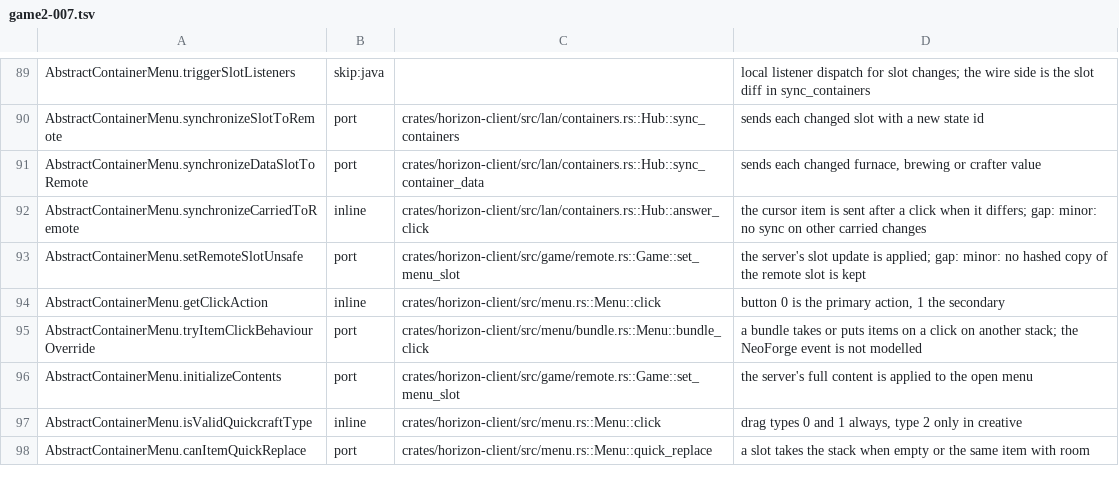
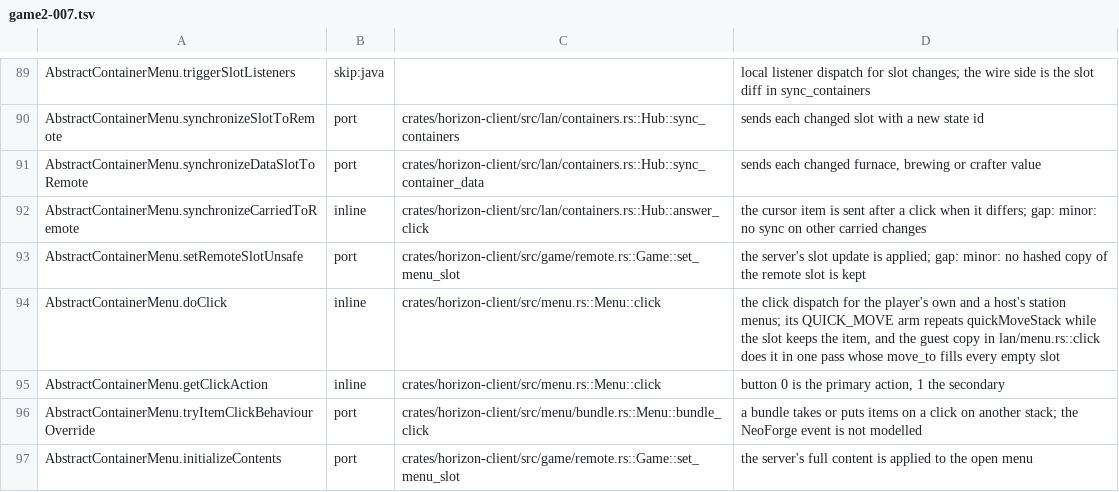
Before and after one commit to bunchy7s/horizon-offline, a TSV file: tools/port_map/game2-007.tsv, drawn as a sheet; only a part is shown, gaps mark what is left out; the shorter side is filled out with more unchanged rows; the diff names each change by its address in the sheet, - before the commit and + after, or states it on an @@ line.

Commit message:
Ledger: AbstractContainerMenu.doClick
The row points at the engine that dispatches the click and repeats the quick
move, and names the guest copy's one-pass form of it.

```diff
--- a/tools/port_map/game2-007.tsv
+++ b/tools/port_map/game2-007.tsv
+row 94: AbstractContainerMenu.doClick | inline | crates/horizon-client/src/menu.rs::Menu::click | the click dispatch for the player's own and a host's station menus; its QUICK_MOVE arm repeats quickMoveStack while the slot keeps the item, and the guest copy in lan/menu.rs::click does it in one pass whose move_to fills every empty slot
```
